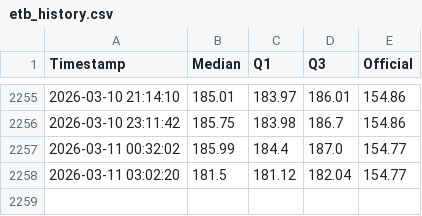
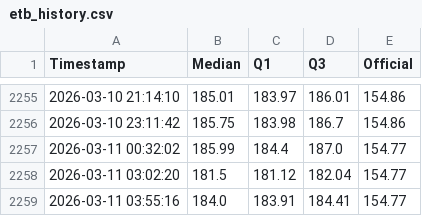
Before and after one commit to mikilegesse/my-market-watch-copy-UAT, a CSV file: etb_history.csv, drawn as a sheet; only a part is shown, gaps mark what is left out; the diff names each change by its address in the sheet, - before the commit and + after, or states it on an @@ line.

```diff
--- a/etb_history.csv
+++ b/etb_history.csv
+row 2259: 2026-03-11 03:55:16 | 184.0 | 183.91 | 184.41 | 154.77
```
Also changed, not shown: 3 other files.
